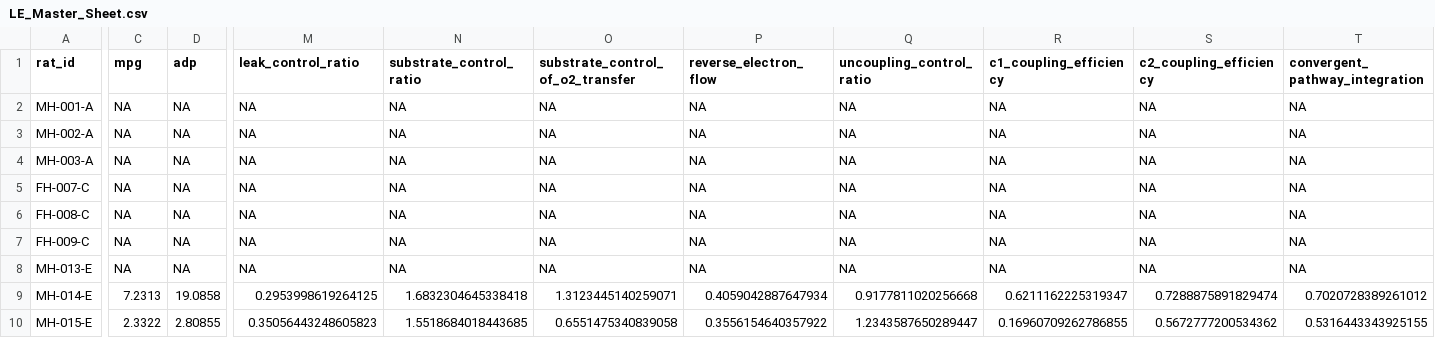
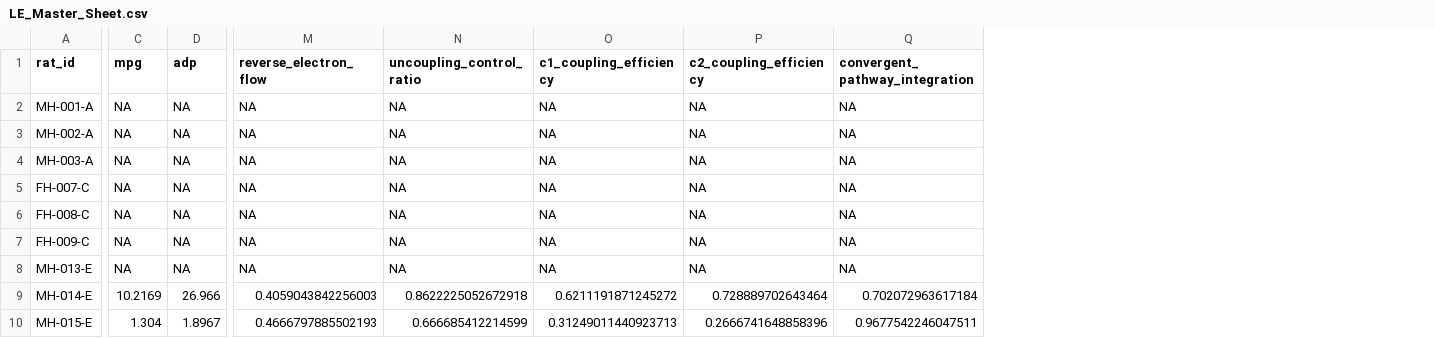
Before and after one commit to Human-Locomotion-Lab-UT-Austin/Lived_Environment_Project, a CSV file: LE_Master_Sheet.csv, drawn as a sheet; only a part is shown, gaps mark what is left out; the diff covers the shown part only; the diff names each change by its address in the sheet, - before the commit and + after, or states it on an @@ line.

```diff
--- a/LE_Master_Sheet.csv
+++ b/LE_Master_Sheet.csv
-column R (c1_coupling_efficiency), rows 2-10: NA | NA | NA | NA | NA | NA | NA | 0.6211162225319347 | 0.16960709262786855
-column S (c2_coupling_efficiency), rows 2-10: NA | NA | NA | NA | NA | NA | NA | 0.7288875891829474 | 0.5672777200534362
-column T (convergent_pathway_integration), rows 2-10: NA | NA | NA | NA | NA | NA | NA | 0.7020728389261012 | 0.5316443343925155
-M1: leak_control_ratio
+M1: reverse_electron_flow
-N1: substrate_control_ratio
+N1: uncoupling_control_ratio
-O1: substrate_control_of_o2_transfer
+O1: c1_coupling_efficiency
-P1: reverse_electron_flow
+P1: c2_coupling_efficiency
-Q1: uncoupling_control_ratio
+Q1: convergent_pathway_integration
-C9 (mpg): 7.2313
+C9 (mpg): 10.2169
-D9 (adp): 19.0858
+D9 (adp): 26.966
-M9 (reverse_electron_flow): 0.2953998619264125
+M9 (reverse_electron_flow): 0.4059043842256003
-N9 (uncoupling_control_ratio): 1.6832304645338418
+N9 (uncoupling_control_ratio): 0.8622225052672918
-O9 (c1_coupling_efficiency): 1.3123445140259071
+O9 (c1_coupling_efficiency): 0.6211191871245272
-P9 (c2_coupling_efficiency): 0.4059042887647934
+P9 (c2_coupling_efficiency): 0.728889702643464
-Q9 (convergent_pathway_integration): 0.9177811020256668
+Q9 (convergent_pathway_integration): 0.702072963617184
-C10 (mpg): 2.3322
+C10 (mpg): 1.304
-D10 (adp): 2.80855
+D10 (adp): 1.8967
-M10 (reverse_electron_flow): 0.35056443248605823
+M10 (reverse_electron_flow): 0.4666797885502193
-N10 (uncoupling_control_ratio): 1.5518684018443685
+N10 (uncoupling_control_ratio): 0.666685412214599
-O10 (c1_coupling_efficiency): 0.6551475340839058
+O10 (c1_coupling_efficiency): 0.31249011440923713
-P10 (c2_coupling_efficiency): 0.3556154640357922
+P10 (c2_coupling_efficiency): 0.2666741648858396
-Q10 (convergent_pathway_integration): 1.2343587650289447
+Q10 (convergent_pathway_integration): 0.9677542246047511
```
Also changed, not shown: 64 edited cells elsewhere in this file, 1 other file.
